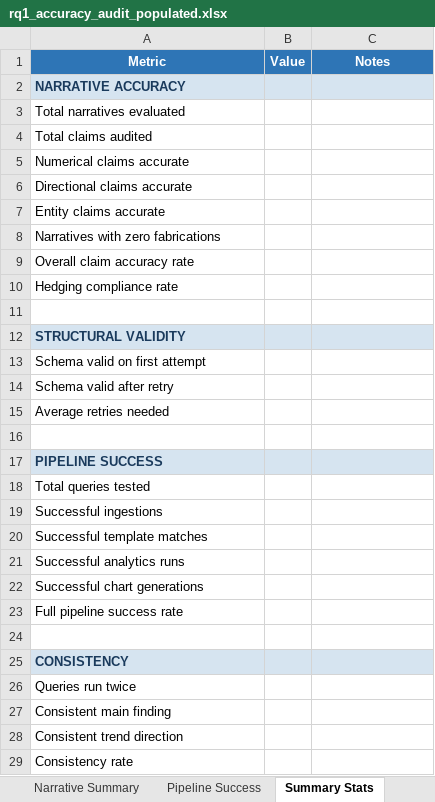
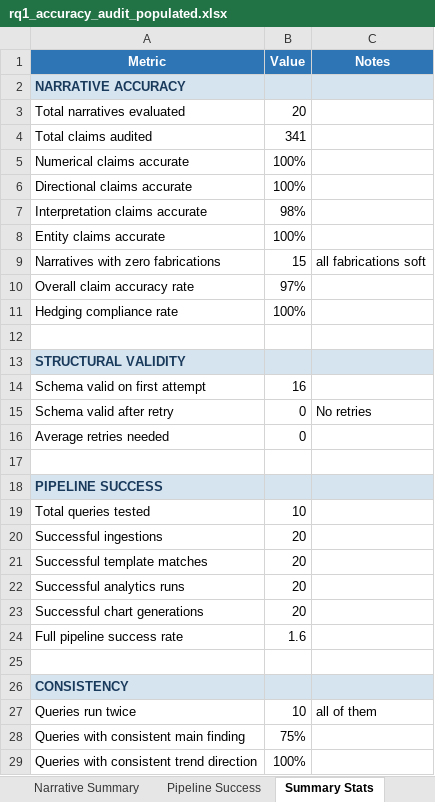
Before and after one commit to rakelosks/NARR_prototype, an Excel workbook: corpus/rq1_accuracy_audit_populated.xlsx, sheet Summary Stats, drawn as a sheet; values as stored, in another font and other column widths than the file's, no borders; removed rows and columns are numbered as before the commit, all else as after; the diff names each change by its address in the sheet, - before the commit and + after, or states it on an @@ line.

```diff
--- a/corpus/rq1_accuracy_audit_populated.xlsx (sheet Summary Stats)
+++ b/corpus/rq1_accuracy_audit_populated.xlsx (sheet Summary Stats)
-B3 (Value): (empty)
+B3 (Value): 20
-B4 (Value): (empty)
+B4 (Value): 341
-B5:B6 (Value): (empty)
+B5:B6 (Value): 100%
+row 7: Interpretation claims accurate | 98%
-B8 (Value): (empty)
+B8 (Value): 100%
-B9 (Value): (empty)
+B9 (Value): 15
-C9 (Notes): (empty)
+C9 (Notes): all fabrications soft
-B10 (Value): (empty)
+B10 (Value): 97%
-B11 (Value): (empty)
+B11 (Value): 100%
-B14 (Value): (empty)
+B14 (Value): 16
-B15:B16 (Value): (empty)
+B15:B16 (Value): 0
-C15 (Notes): (empty)
+C15 (Notes): No retries
-B19 (Value): (empty)
+B19 (Value): 10
-B20:B23 (Value): (empty)
+B20:B23 (Value): 20
-B24 (Value): (empty)
+B24 (Value): 1.6
-B27 (Value): (empty)
+B27 (Value): 10
-C27 (Notes): (empty)
+C27 (Notes): all of them
-row 27: Consistent main finding
-row 28: Consistent trend direction
-row 29: Consistency rate
+row 28: Queries with consistent main finding | 75%
+row 29: Queries with consistent trend direction | 100%
```
Also changed, not shown: sheet Claim Audit, sheet Narrative Summary, sheet Pipeline Success, formulas that keep their value, hidden cells, 2 other files.
